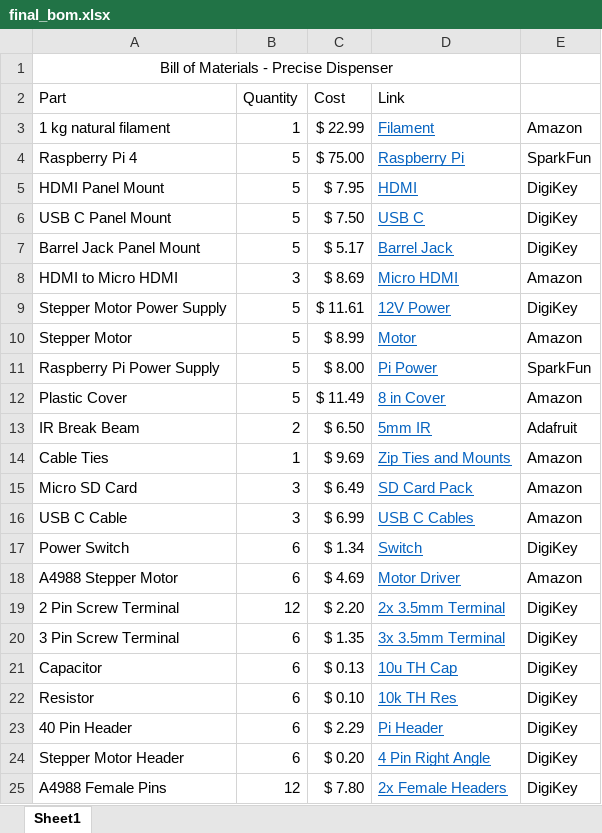
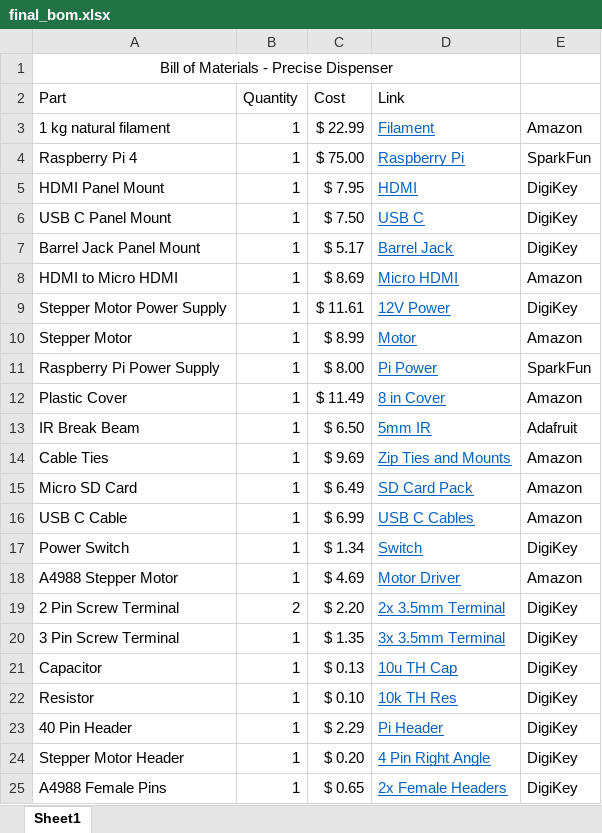
Before and after one commit to unl-cchil/canine_precise_dispenser, an Excel workbook: hardware/final_bom.xlsx, sheet Sheet1, drawn as a sheet; values as stored, in another font and other column widths than the file's, no borders; the diff names each change by its address in the sheet, - before the commit and + after, or states it on an @@ line.

Commit message:
Update final_bom.xlsx

```diff
--- a/hardware/final_bom.xlsx (sheet Sheet1)
+++ b/hardware/final_bom.xlsx (sheet Sheet1)
-B4:B7 (Quantity): 5
+B4:B7 (Quantity): 1
-B8 (Quantity): 3
+B8 (Quantity): 1
-B9:B12 (Quantity): 5
+B9:B12 (Quantity): 1
-B13 (Quantity): 2
+B13 (Quantity): 1
-B15:B16 (Quantity): 3
+B15:B16 (Quantity): 1
-B17:B18 (Quantity): 6
+B17:B18 (Quantity): 1
-B19 (Quantity): 12
+B19 (Quantity): 2
-B20:B24 (Quantity): 6
+B20:B24 (Quantity): 1
-B25 (Quantity): 12
+B25 (Quantity): 1
-C25 (Cost): $ 7.80
+C25 (Cost): $ 0.65
```
